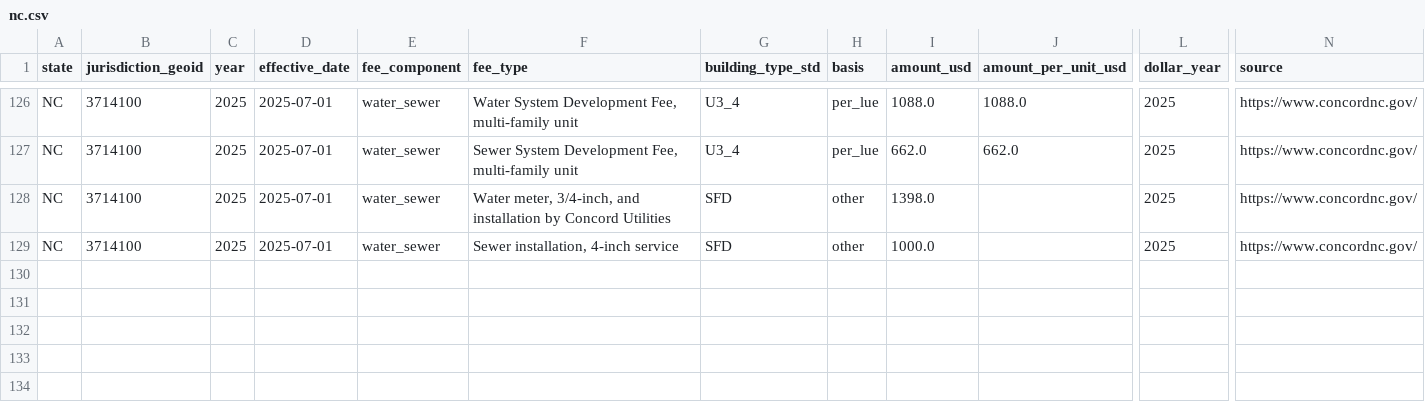
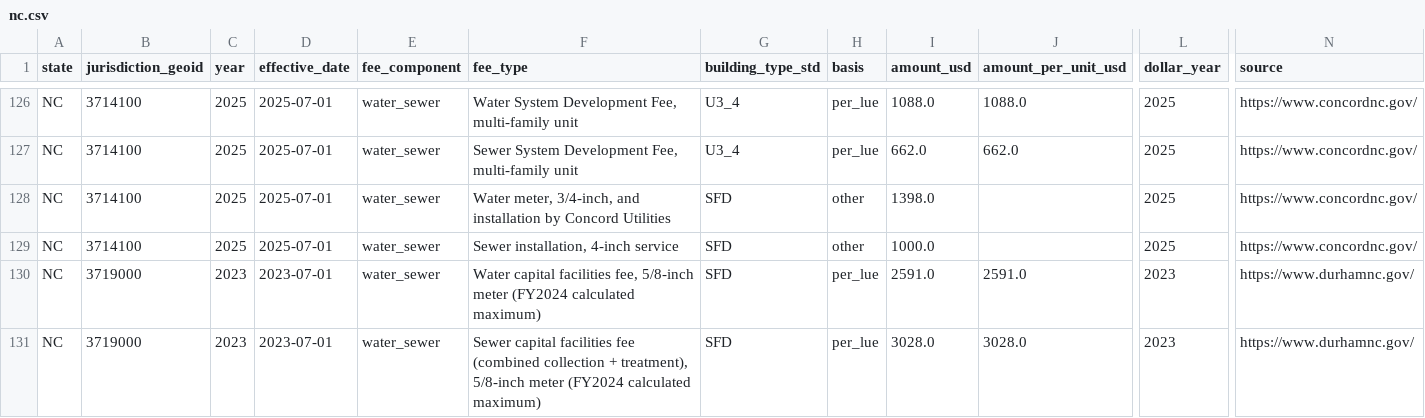
Before and after one commit to cappellacci/lotline, a CSV file: config/fees/nc.csv, drawn as a sheet; only a part is shown, gaps mark what is left out; rows hold the shown columns only; the diff names each change by its address in the sheet, - before the commit and + after, or states it on an @@ line.

```diff
--- a/config/fees/nc.csv
+++ b/config/fees/nc.csv
+row 130: NC | 3719000 | 2023 | 2023-07-01 | water_sewer | Water capital facilities fee, 5/8-inch meter (FY2024 calculated maximum) | SFD | per_lue | 2591.0 | 2591.0 | 2023 | https://www.durhamnc.gov/
+row 131: NC | 3719000 | 2023 | 2023-07-01 | water_sewer | Sewer capital facilities fee (combined collection + treatment), 5/8-inch meter (FY2024 calculated maximum) | SFD | per_lue | 3028.0 | 3028.0 | 2023 | https://www.durhamnc.gov/
```
Also changed, not shown: 1 other file.
